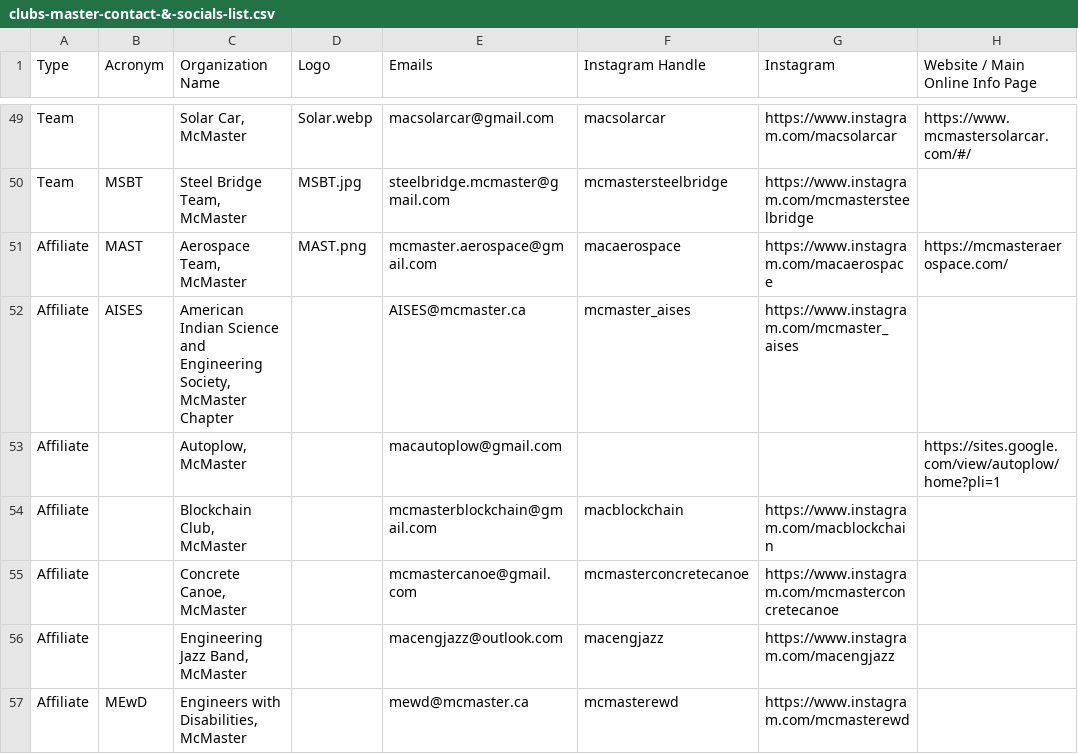
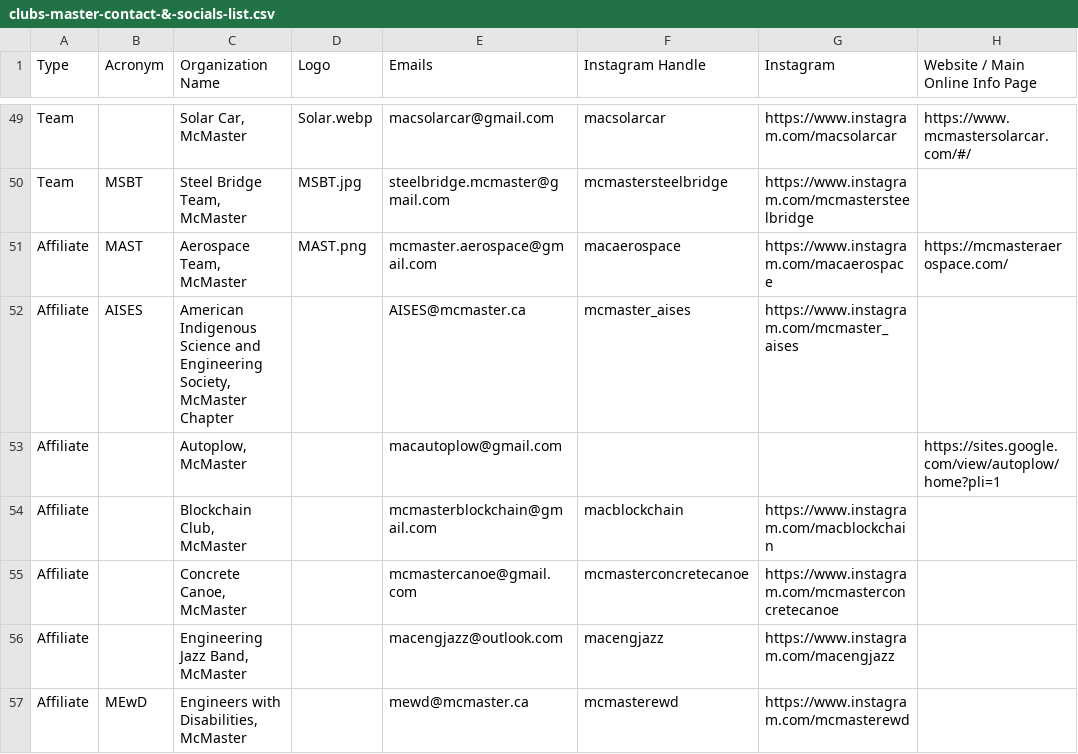
Before and after one commit to McMaster-Engineering-Society/MES-Website-App-Router, a CSV file: public/csvs/clubs-master-contact-&-socials-list.csv, drawn as a sheet; only a part is shown, gaps mark what is left out; the diff names each change by its address in the sheet, - before the commit and + after, or states it on an @@ line.

```diff
--- a/public/csvs/clubs-master-contact-&-socials-list.csv
+++ b/public/csvs/clubs-master-contact-&-socials-list.csv
-C52 (Organization Name): American Indian Science and…
+C52 (Organization Name): American Indigenous Science and…
```
Also changed, not shown: 3 other files.
